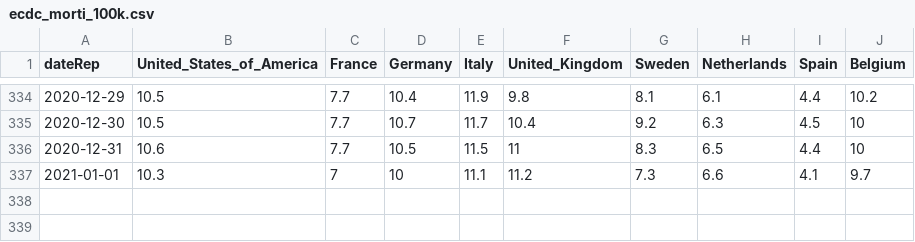
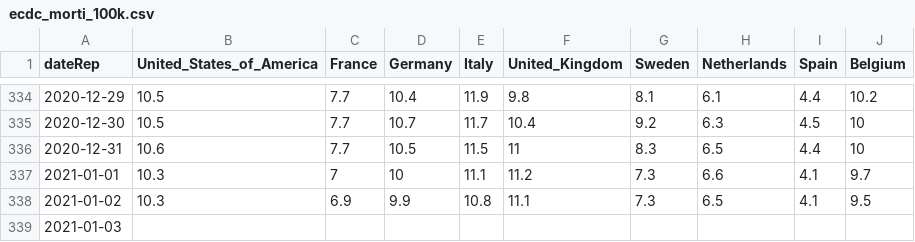
Before and after one commit to Scienzainrete/covid-19, a CSV file: ecdc_morti_100k.csv, drawn as a sheet; only a part is shown, gaps mark what is left out; the diff names each change by its address in the sheet, - before the commit and + after, or states it on an @@ line.

```diff
--- a/ecdc_morti_100k.csv
+++ b/ecdc_morti_100k.csv
+row 338: 2021-01-02 | 10.3 | 6.9 | 9.9 | 10.8 | 11.1 | 7.3 | 6.5 | 4.1 | 9.5
+row 339: 2021-01-03
```
Also changed, not shown: ecdc_casi_100k.csv.
